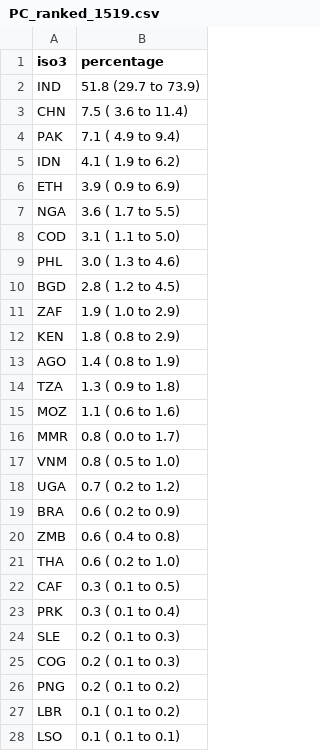
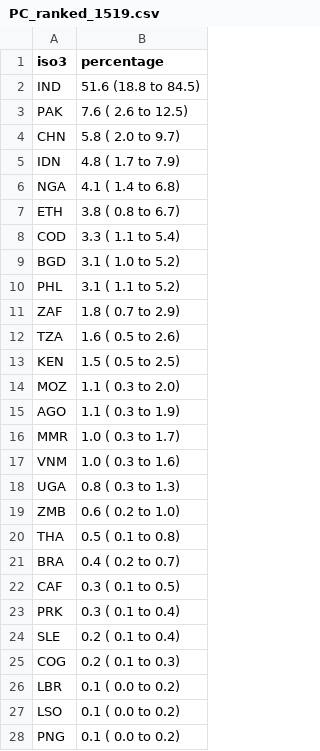
Before and after one commit to petedodd/adotb, a CSV file: outdata/PC_ranked_1519.csv, drawn as a sheet; only a part is shown; the diff covers the shown part only.

```diff
--- a/outdata/PC_ranked_1519.csv
+++ b/outdata/PC_ranked_1519.csv
@@ -1,28 +1,28 @@
 iso3,percentage
-IND,51.8 (29.7 to 73.9)
-CHN, 7.5 ( 3.6 to 11.4)
-PAK, 7.1 ( 4.9 to  9.4)
-IDN, 4.1 ( 1.9 to  6.2)
-ETH, 3.9 ( 0.9 to  6.9)
-NGA, 3.6 ( 1.7 to  5.5)
-COD, 3.1 ( 1.1 to  5.0)
-PHL, 3.0 ( 1.3 to  4.6)
-BGD, 2.8 ( 1.2 to  4.5)
-ZAF, 1.9 ( 1.0 to  2.9)
-KEN, 1.8 ( 0.8 to  2.9)
-AGO, 1.4 ( 0.8 to  1.9)
-TZA, 1.3 ( 0.9 to  1.8)
-MOZ, 1.1 ( 0.6 to  1.6)
-MMR, 0.8 ( 0.0 to  1.7)
-VNM, 0.8 ( 0.5 to  1.0)
-UGA, 0.7 ( 0.2 to  1.2)
-BRA, 0.6 ( 0.2 to  0.9)
-ZMB, 0.6 ( 0.4 to  0.8)
-THA, 0.6 ( 0.2 to  1.0)
+IND,51.6 (18.8 to 84.5)
+PAK, 7.6 ( 2.6 to 12.5)
+CHN, 5.8 ( 2.0 to  9.7)
+IDN, 4.8 ( 1.7 to  7.9)
+NGA, 4.1 ( 1.4 to  6.8)
+ETH, 3.8 ( 0.8 to  6.7)
+COD, 3.3 ( 1.1 to  5.4)
+BGD, 3.1 ( 1.0 to  5.2)
+PHL, 3.1 ( 1.1 to  5.2)
+ZAF, 1.8 ( 0.7 to  2.9)
+TZA, 1.6 ( 0.5 to  2.6)
+KEN, 1.5 ( 0.5 to  2.5)
+MOZ, 1.1 ( 0.3 to  2.0)
+AGO, 1.1 ( 0.3 to  1.9)
+MMR, 1.0 ( 0.3 to  1.7)
+VNM, 1.0 ( 0.3 to  1.6)
+UGA, 0.8 ( 0.3 to  1.3)
+ZMB, 0.6 ( 0.2 to  1.0)
+THA, 0.5 ( 0.1 to  0.8)
+BRA, 0.4 ( 0.2 to  0.7)
 CAF, 0.3 ( 0.1 to  0.5)
 PRK, 0.3 ( 0.1 to  0.4)
-SLE, 0.2 ( 0.1 to  0.3)
+SLE, 0.2 ( 0.1 to  0.4)
 COG, 0.2 ( 0.1 to  0.3)
-PNG, 0.2 ( 0.1 to  0.2)
-LBR, 0.1 ( 0.1 to  0.2)
-LSO, 0.1 ( 0.1 to  0.1)
+LBR, 0.1 ( 0.0 to  0.2)
+LSO, 0.1 ( 0.0 to  0.2)
+PNG, 0.1 ( 0.0 to  0.2)
```
Also changed, not shown: 2 edited cells elsewhere in this file, outdata/CDR.csv, outdata/PC_ranked_1014.csv, 19 other files.
